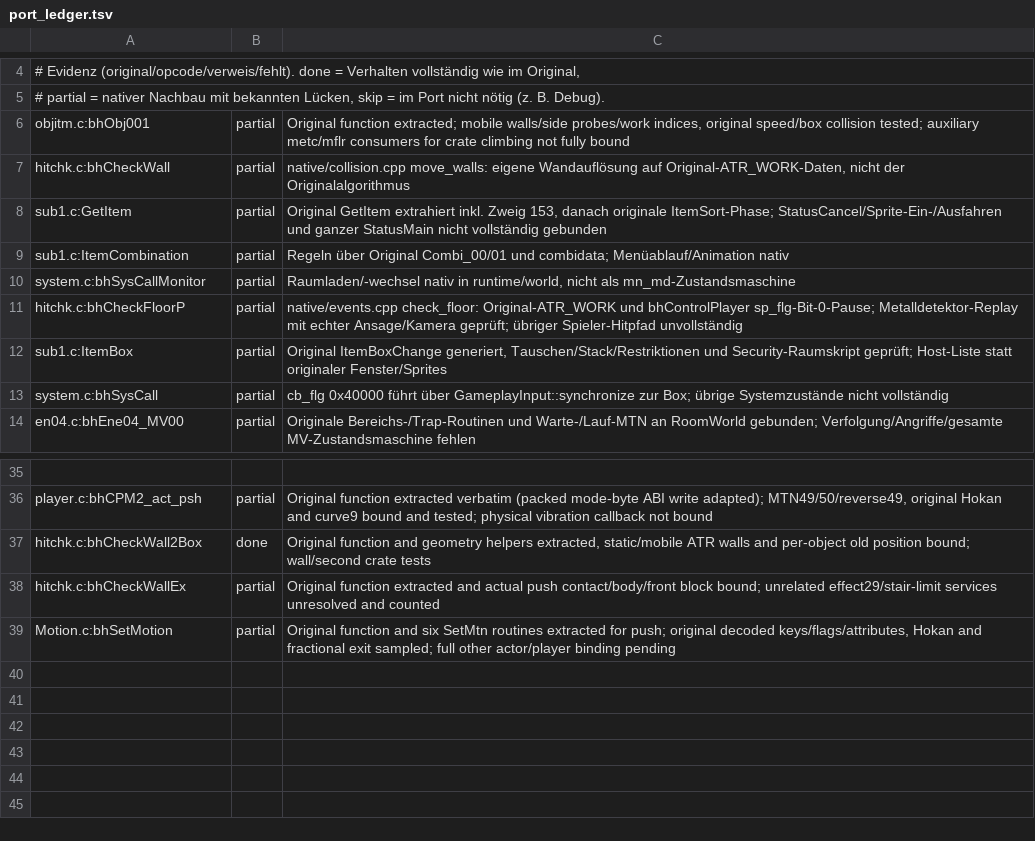
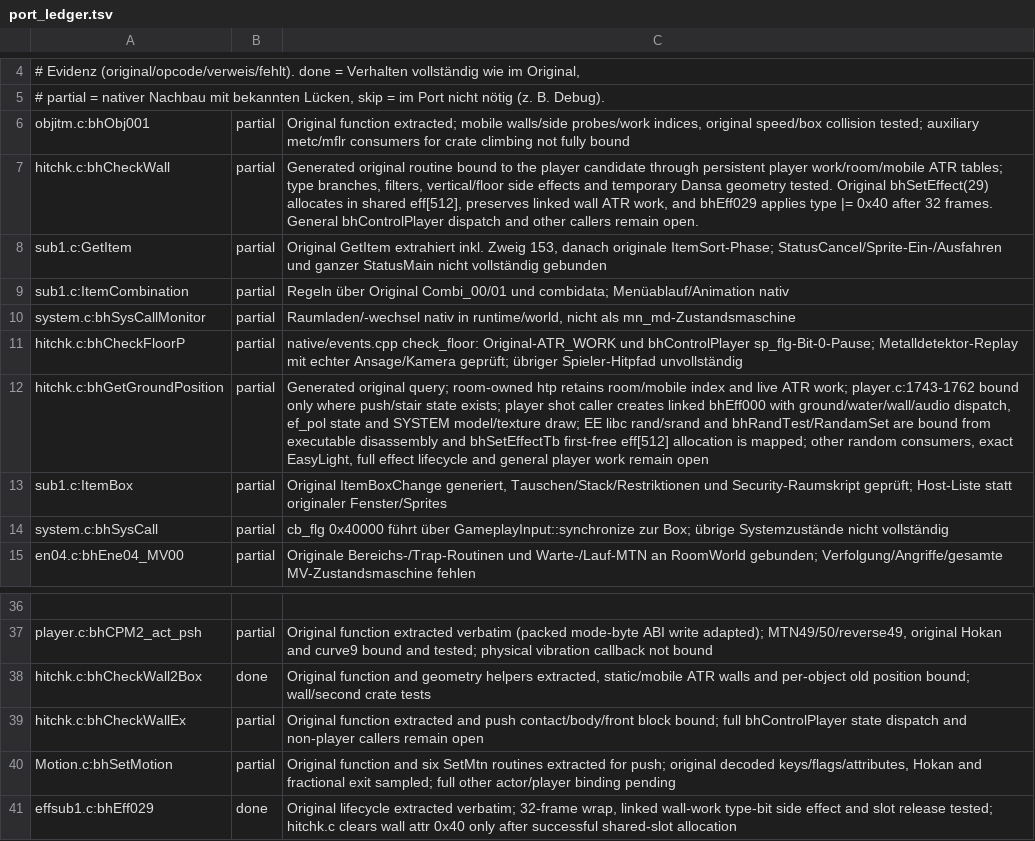
Before and after one commit to Patt92/recvx-native, a TSV file: docs/port_ledger.tsv, drawn as a sheet; only a part is shown, gaps mark what is left out.

```diff
--- a/docs/port_ledger.tsv
+++ b/docs/port_ledger.tsv
@@ -6,3 +6,3 @@
 objitm.c:bhObj001	partial	Original function extracted; mobile walls/side probes/work indices, original speed/box collision tested; auxiliary metc/mflr consumers for crate climbing not fully bound
-hitchk.c:bhCheckWall	partial	native/collision.cpp move_walls: eigene Wandauflösung auf Original-ATR_WORK-Daten, nicht der Originalalgorithmus
+hitchk.c:bhCheckWall	partial	Generated original routine bound to the player candidate through persistent player work/room/mobile ATR tables; type branches, filters, vertical/floor side effects and temporary Dansa geometry tested. Original bhSetEffect(29) allocates in shared eff[512], preserves linked wall ATR work, and bhEff029 applies type |= 0x40 after 32 frames. General bhControlPlayer dispatch and other callers remain open.
 sub1.c:GetItem	partial	Original GetItem extrahiert inkl. Zweig 153, danach originale ItemSort-Phase; StatusCancel/Sprite-Ein-/Ausfahren und ganzer StatusMain nicht vollständig gebunden
@@ -11,2 +11,3 @@ system.c:bhSysCallMonitor	partial	Raumladen/-wechsel nativ in runtime/world, nic
 hitchk.c:bhCheckFloorP	partial	native/events.cpp check_floor: Original-ATR_WORK und bhControlPlayer sp_flg-Bit-0-Pause; Metalldetektor-Replay mit echter Ansage/Kamera geprüft; übriger Spieler-Hitpfad unvollständig
+hitchk.c:bhGetGroundPosition	partial	Generated original query; room-owned htp retains room/mobile index and live ATR work; player.c:1743-1762 bound only where push/stair state exists; player shot caller creates linked bhEff000 with ground/water/wall/audio dispatch, ef_pol state and SYSTEM model/texture draw; EE libc rand/srand and bhRandTest/RandamSet are bound from executable disassembly and bhSetEffectTb first-free eff[512] allocation is mapped; other random consumers, exact EasyLight, full effect lifecycle and general player work remain open
 sub1.c:ItemBox	partial	Original ItemBoxChange generiert, Tauschen/Stack/Restriktionen und Security-Raumskript geprüft; Host-Liste statt originaler Fenster/Sprites
@@ -37,3 +38,4 @@ player.c:bhCPM2_act_psh	partial	Original function extracted verbatim (packed mod
 hitchk.c:bhCheckWall2Box	done	Original function and geometry helpers extracted, static/mobile ATR walls and per-object old position bound; wall/second crate tests
-hitchk.c:bhCheckWallEx	partial	Original function extracted and actual push contact/body/front block bound; unrelated effect29/stair-limit services unresolved and counted
+hitchk.c:bhCheckWallEx	partial	Original function extracted and push contact/body/front block bound; full bhControlPlayer state dispatch and non-player callers remain open
 Motion.c:bhSetMotion	partial	Original function and six SetMtn routines extracted for push; original decoded keys/flags/attributes, Hokan and fractional exit sampled; full other actor/player binding pending
+effsub1.c:bhEff029	done	Original lifecycle extracted verbatim; 32-frame wrap, linked wall-work type-bit side effect and slot release tested; hitchk.c clears wall attr 0x40 only after successful shared-slot allocation
```
Also changed, not shown: 9 other files.
